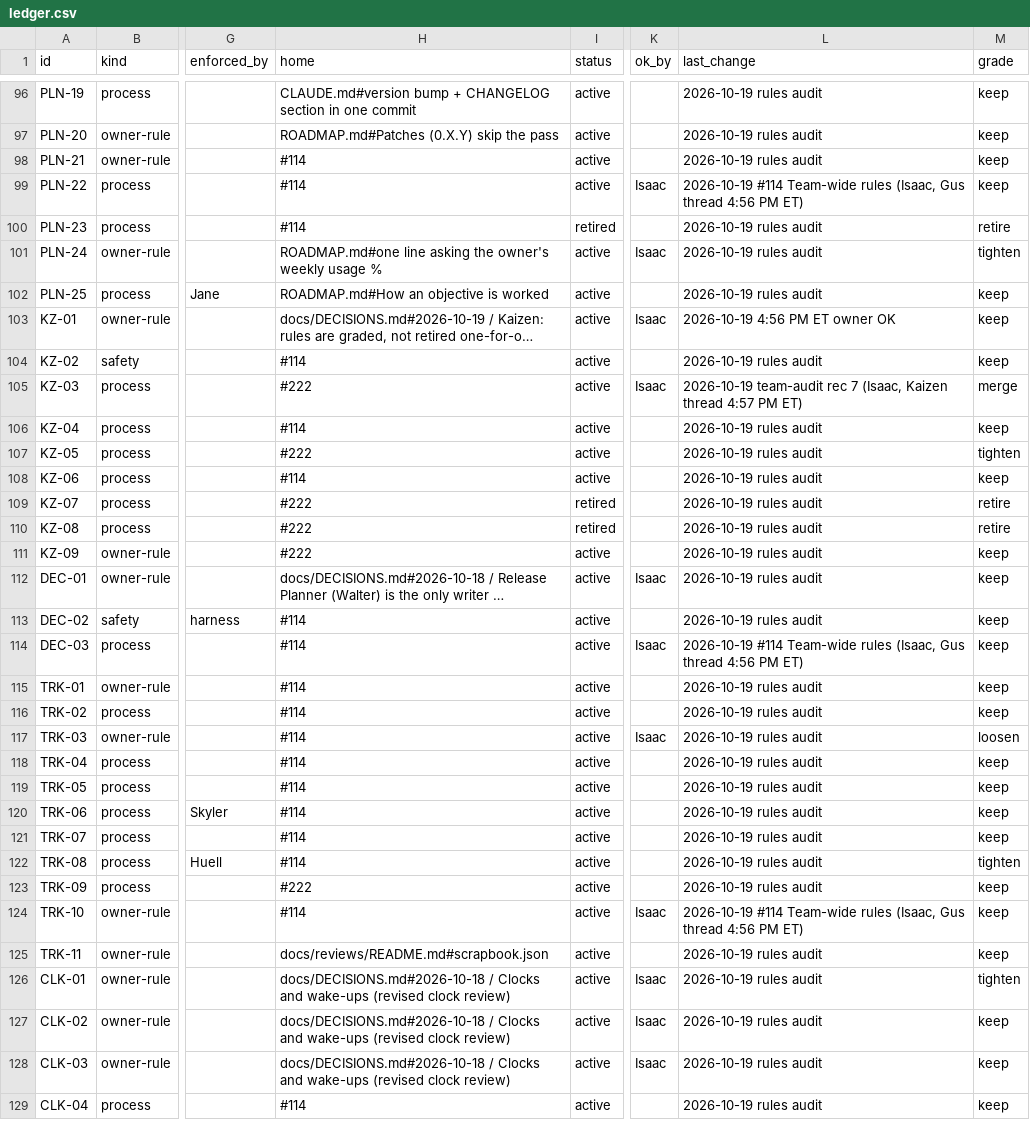
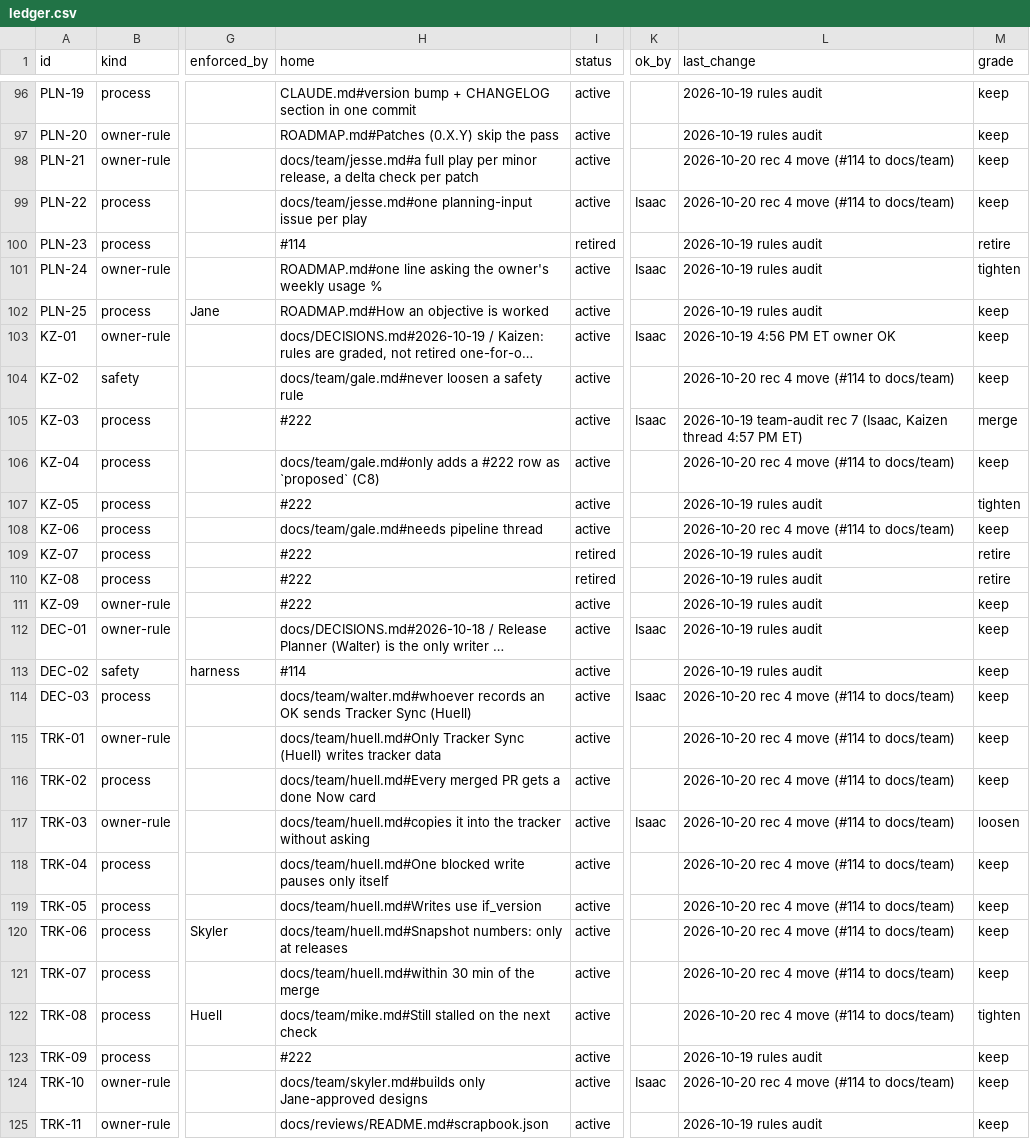
Before and after one commit to HackTheMeatball/daeva-companion, a CSV file: docs/kaizen/ledger.csv, drawn as a sheet; only a part is shown, gaps mark what is left out; the shorter side is filled out with more unchanged rows; long unchanged cells end in …; the diff covers the shown part only; the diff names each change by its address in the sheet, - before the commit and + after, or states it on an @@ line.

```diff
--- a/docs/kaizen/ledger.csv
+++ b/docs/kaizen/ledger.csv
-H98 (home): #114
+H98 (home): docs/team/jesse.md#a full play per minor release, a delta check per patch
-L98 (last_change): 2026-10-19 rules audit
+L98 (last_change): 2026-10-20 rec 4 move (#114 to docs/team)
-H99 (home): #114
+H99 (home): docs/team/jesse.md#one planning-input issue per play
-L99 (last_change): 2026-10-19 #114 Team-wide rules (Isaac, Gus thread 4:56 PM ET)
+L99 (last_change): 2026-10-20 rec 4 move (#114 to docs/team)
-H104 (home): #114
+H104 (home): docs/team/gale.md#never loosen a safety rule
-L104 (last_change): 2026-10-19 rules audit
+L104 (last_change): 2026-10-20 rec 4 move (#114 to docs/team)
-H106 (home): #114
+H106 (home): docs/team/gale.md#only adds a #222 row as `proposed` (C8)
-L106 (last_change): 2026-10-19 rules audit
+L106 (last_change): 2026-10-20 rec 4 move (#114 to docs/team)
-H108 (home): #114
+H108 (home): docs/team/gale.md#needs pipeline thread
-L108 (last_change): 2026-10-19 rules audit
+L108 (last_change): 2026-10-20 rec 4 move (#114 to docs/team)
-H114 (home): #114
+H114 (home): docs/team/walter.md#whoever records an OK sends Tracker Sync (Huell)
-L114 (last_change): 2026-10-19 #114 Team-wide rules (Isaac, Gus thread 4:56 PM ET)
+L114 (last_change): 2026-10-20 rec 4 move (#114 to docs/team)
-H115 (home): #114
+H115 (home): docs/team/huell.md#Only Tracker Sync (Huell) writes tracker data
-L115:L122 (last_change): 2026-10-19 rules audit
+L115:L122 (last_change): 2026-10-20 rec 4 move (#114 to docs/team)
-H116 (home): #114
+H116 (home): docs/team/huell.md#Every merged PR gets a done Now card
-H117 (home): #114
+H117 (home): docs/team/huell.md#copies it into the tracker without asking
-H118 (home): #114
+H118 (home): docs/team/huell.md#One blocked write pauses only itself
-H119 (home): #114
+H119 (home): docs/team/huell.md#Writes use if_version
-H120 (home): #114
+H120 (home): docs/team/huell.md#Snapshot numbers: only at releases
-H121 (home): #114
+H121 (home): docs/team/huell.md#within 30 min of the merge
-H122 (home): #114
+H122 (home): docs/team/mike.md#Still stalled on the next check
-H124 (home): #114
+H124 (home): docs/team/skyler.md#builds only Jane-approved designs
-L124 (last_change): 2026-10-19 #114 Team-wide rules (Isaac, Gus thread 4:56 PM ET)
+L124 (last_change): 2026-10-20 rec 4 move (#114 to docs/team)
```
Also changed, not shown: 76 edited cells elsewhere in this file, 9 other files.
